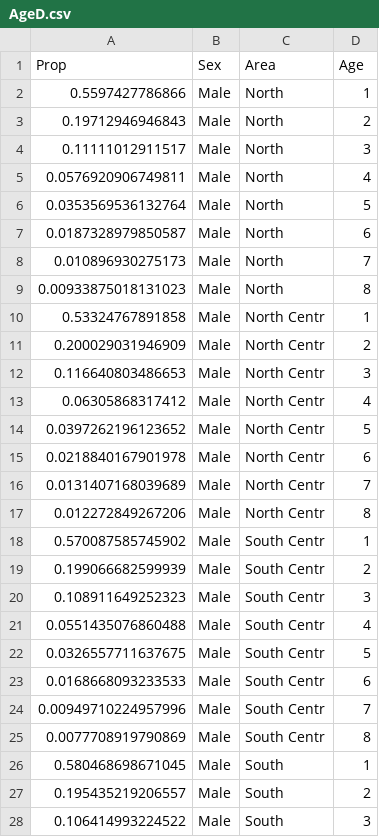
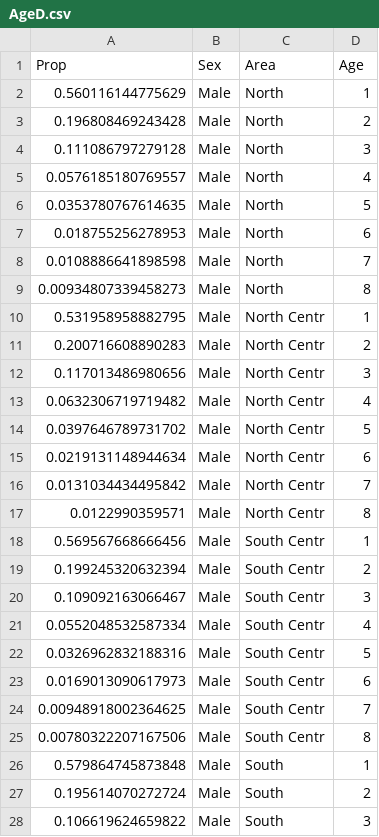
Before and after one commit to TomasW-Inn/fox_weight_age, a CSV file: analysis/output/AgeD.csv, drawn as a sheet; only a part is shown; the diff covers the shown part only.

```diff
--- a/analysis/output/AgeD.csv
+++ b/analysis/output/AgeD.csv
@@ -1,28 +1,28 @@
 Prop,Sex,Area,Age
-0.5597427786866,Male,North,1
-0.19712946946843,Male,North,2
-0.11111012911517,Male,North,3
-0.0576920906749811,Male,North,4
-0.0353569536132764,Male,North,5
-0.0187328979850587,Male,North,6
-0.010896930275173,Male,North,7
-0.00933875018131023,Male,North,8
-0.53324767891858,Male,North Centr,1
-0.200029031946909,Male,North Centr,2
-0.116640803486653,Male,North Centr,3
-0.06305868317412,Male,North Centr,4
-0.0397262196123652,Male,North Centr,5
-0.0218840167901978,Male,North Centr,6
-0.0131407168039689,Male,North Centr,7
-0.012272849267206,Male,North Centr,8
-0.570087585745902,Male,South Centr,1
-0.199066682599939,Male,South Centr,2
-0.108911649252323,Male,South Centr,3
-0.0551435076860488,Male,South Centr,4
-0.0326557711637675,Male,South Centr,5
-0.0168668093233533,Male,South Centr,6
-0.00949710224957996,Male,South Centr,7
-0.0077708919790869,Male,South Centr,8
-0.580468698671045,Male,South,1
-0.195435219206557,Male,South,2
-0.106414993224522,Male,South,3
+0.560116144775629,Male,North,1
+0.196808469243428,Male,North,2
+0.111086797279128,Male,North,3
+0.0576185180769557,Male,North,4
+0.0353780767614635,Male,North,5
+0.018755256278953,Male,North,6
+0.0108886641898598,Male,North,7
+0.00934807339458273,Male,North,8
+0.531958958882795,Male,North Centr,1
+0.200716608890283,Male,North Centr,2
+0.117013486980656,Male,North Centr,3
+0.0632306719719482,Male,North Centr,4
+0.0397646789731702,Male,North Centr,5
+0.0219131148944634,Male,North Centr,6
+0.0131034434495842,Male,North Centr,7
+0.0122990359571,Male,North Centr,8
+0.569567668666456,Male,South Centr,1
+0.199245320632394,Male,South Centr,2
+0.109092163066467,Male,South Centr,3
+0.0552048532587334,Male,South Centr,4
+0.0326962832188316,Male,South Centr,5
+0.0169013090617973,Male,South Centr,6
+0.00948918002364625,Male,South Centr,7
+0.00780322207167506,Male,South Centr,8
+0.579864745873848,Male,South,1
+0.195614070272724,Male,South,2
+0.106619624659822,Male,South,3
```
Also changed, not shown: 37 edited cells elsewhere in this file, 21 other files.
